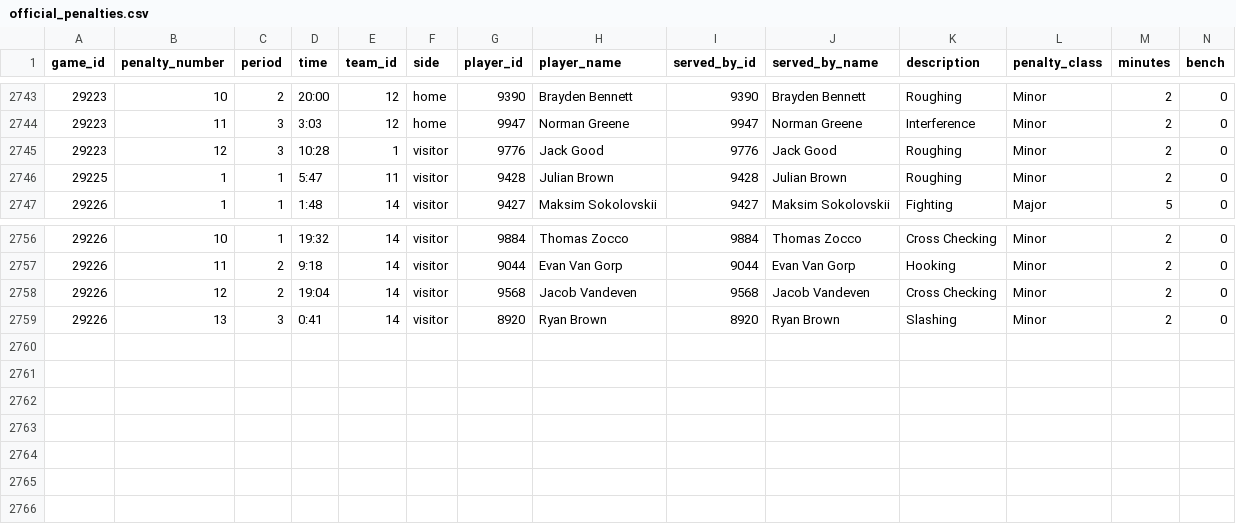
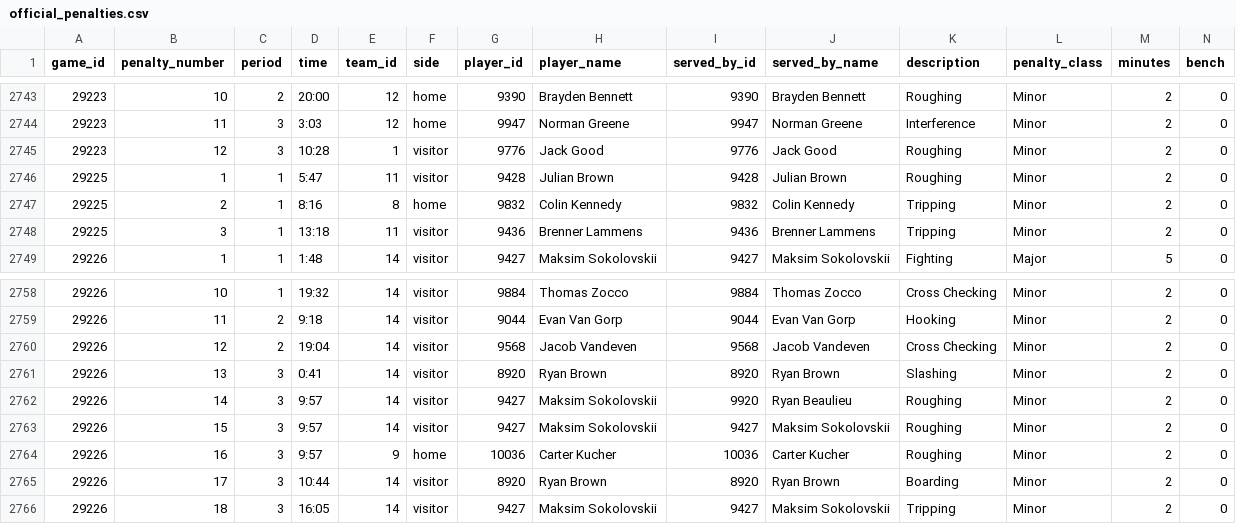
Before and after one commit to NoahCornish/IceIndex, a CSV file: data/games/2026-27/official_penalties.csv, drawn as a sheet; only a part is shown, gaps mark what is left out; rows hold the shown columns only; the diff names each change by its address in the sheet, - before the commit and + after, or states it on an @@ line.

```diff
--- a/data/games/2026-27/official_penalties.csv
+++ b/data/games/2026-27/official_penalties.csv
+row 2747: 29225 | 2 | 1 | 8:16 | 8 | home | 9832 | Colin Kennedy | 9832 | Colin Kennedy | Tripping | Minor | 2 | 0
+row 2748: 29225 | 3 | 1 | 13:18 | 11 | visitor | 9436 | Brenner Lammens | 9436 | Brenner Lammens | Tripping | Minor | 2 | 0
+row 2762: 29226 | 14 | 3 | 9:57 | 14 | visitor | 9427 | Maksim Sokolovskii | 9920 | Ryan Beaulieu | Roughing | Minor | 2 | 0
+row 2763: 29226 | 15 | 3 | 9:57 | 14 | visitor | 9427 | Maksim Sokolovskii | 9427 | Maksim Sokolovskii | Roughing | Minor | 2 | 0
+row 2764: 29226 | 16 | 3 | 9:57 | 9 | home | 10036 | Carter Kucher | 10036 | Carter Kucher | Roughing | Minor | 2 | 0
+row 2765: 29226 | 17 | 3 | 10:44 | 14 | visitor | 8920 | Ryan Brown | 8920 | Ryan Brown | Boarding | Minor | 2 | 0
+row 2766: 29226 | 18 | 3 | 16:05 | 14 | visitor | 9427 | Maksim Sokolovskii | 9427 | Maksim Sokolovskii | Tripping | Minor | 2 | 0
```
Also changed, not shown: data/games/2026-27/official_game_officials.csv, data/games/2026-27/official_goal_on_ice.csv, 25 other files.
